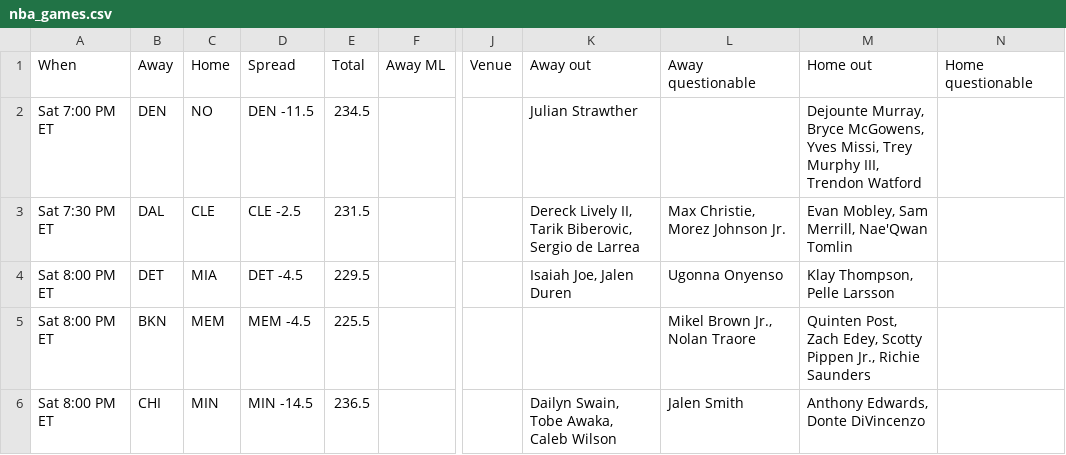
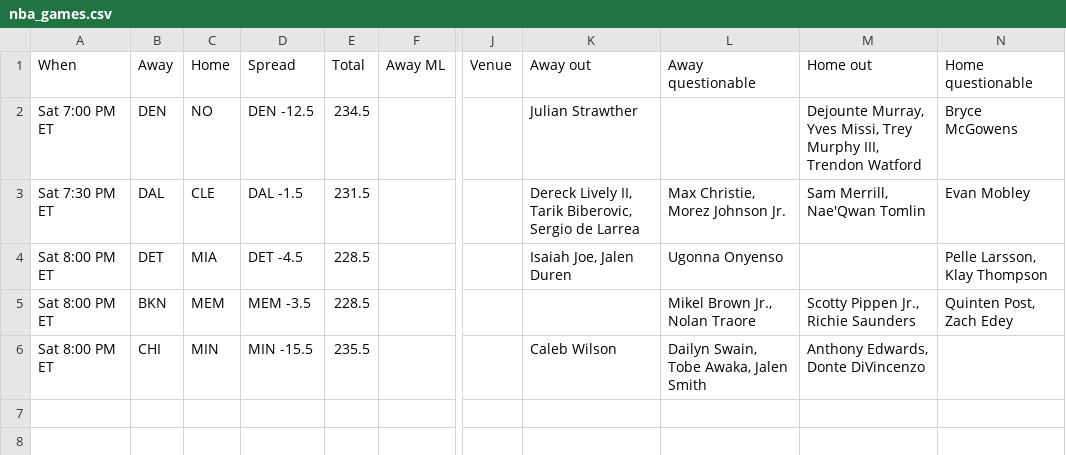
Before and after one commit to ECC370/stats, a CSV file: data/nba_games.csv, drawn as a sheet; only a part is shown, gaps mark what is left out; the diff names each change by its address in the sheet, - before the commit and + after, or states it on an @@ line.

```diff
--- a/data/nba_games.csv
+++ b/data/nba_games.csv
-D2 (Spread): DEN -11.5
+D2 (Spread): DEN -12.5
-M2 (Home out): Dejounte Murray, Bryce McGowens, Yves Missi,…
+M2 (Home out): Dejounte Murray, Yves Missi,…
-N2 (Home questionable): (empty)
+N2 (Home questionable): Bryce McGowens
-D3 (Spread): CLE -2.5
+D3 (Spread): DAL -1.5
-M3 (Home out): Evan Mobley, Sam Merrill, Nae'Qwan Tomlin
+M3 (Home out): Sam Merrill, Nae'Qwan Tomlin
-N3 (Home questionable): (empty)
+N3 (Home questionable): Evan Mobley
-E4 (Total): 229.5
+E4 (Total): 228.5
-M4 (Home out): Klay Thompson, Pelle Larsson
+M4 (Home out): (empty)
-N4 (Home questionable): (empty)
+N4 (Home questionable): Pelle Larsson, Klay Thompson
-D5 (Spread): MEM -4.5
+D5 (Spread): MEM -3.5
-E5 (Total): 225.5
+E5 (Total): 228.5
-M5 (Home out): Quinten Post, Zach Edey, Scotty Pippen…
+M5 (Home out): Scotty Pippen…
-N5 (Home questionable): (empty)
+N5 (Home questionable): Quinten Post, Zach Edey
-D6 (Spread): MIN -14.5
+D6 (Spread): MIN -15.5
-E6 (Total): 236.5
+E6 (Total): 235.5
-K6 (Away out): Dailyn Swain, Tobe Awaka, Caleb Wilson
+K6 (Away out): Caleb Wilson
-L6 (Away questionable): Jalen Smith
+L6 (Away questionable): Dailyn Swain, Tobe Awaka, Jalen Smith
```
Also changed, not shown: data/nba_injuries.csv, data/nba_slate.csv, 3 other files.
